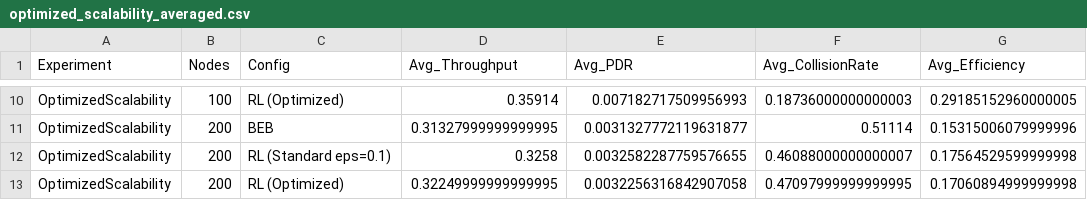
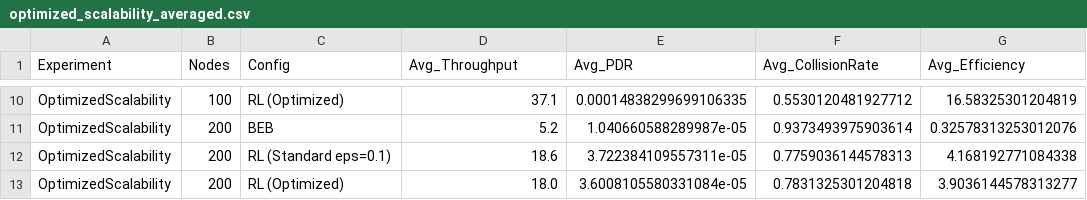
Before and after one commit to riccardobastiani/CSMA-CA-with-RL, a CSV file: results/optimized_scalability_averaged.csv, drawn as a sheet; only a part is shown, gaps mark what is left out; the diff covers the shown part only; the diff names each change by its address in the sheet, - before the commit and + after, or states it on an @@ line.

```diff
--- a/results/optimized_scalability_averaged.csv
+++ b/results/optimized_scalability_averaged.csv
-D10 (Avg_Throughput): 0.35914
+D10 (Avg_Throughput): 37.1
-E10 (Avg_PDR): 0.007182717509956993
+E10 (Avg_PDR): 0.00014838299699106335
-F10 (Avg_CollisionRate): 0.18736000000000003
+F10 (Avg_CollisionRate): 0.5530120481927712
-G10 (Avg_Efficiency): 0.29185152960000005
+G10 (Avg_Efficiency): 16.58325301204819
-D11 (Avg_Throughput): 0.31327999999999995
+D11 (Avg_Throughput): 5.2
-E11 (Avg_PDR): 0.0031327772119631877
+E11 (Avg_PDR): 1.040660588289987e-05
-F11 (Avg_CollisionRate): 0.51114
+F11 (Avg_CollisionRate): 0.9373493975903614
-G11 (Avg_Efficiency): 0.15315006079999996
+G11 (Avg_Efficiency): 0.32578313253012076
-D12 (Avg_Throughput): 0.3258
+D12 (Avg_Throughput): 18.6
-E12 (Avg_PDR): 0.0032582287759576655
+E12 (Avg_PDR): 3.722384109557311e-05
-F12 (Avg_CollisionRate): 0.46088000000000007
+F12 (Avg_CollisionRate): 0.7759036144578313
-G12 (Avg_Efficiency): 0.17564529599999998
+G12 (Avg_Efficiency): 4.168192771084338
-D13 (Avg_Throughput): 0.32249999999999995
+D13 (Avg_Throughput): 18.0
-E13 (Avg_PDR): 0.0032256316842907058
+E13 (Avg_PDR): 3.6008105580331084e-05
-F13 (Avg_CollisionRate): 0.47097999999999995
+F13 (Avg_CollisionRate): 0.7831325301204818
-G13 (Avg_Efficiency): 0.17060894999999998
+G13 (Avg_Efficiency): 3.9036144578313277
```
Also changed, not shown: 32 edited cells elsewhere in this file, results/optimized_scalability_raw.csv, results/scalability_averaged.csv, 28 other files.
